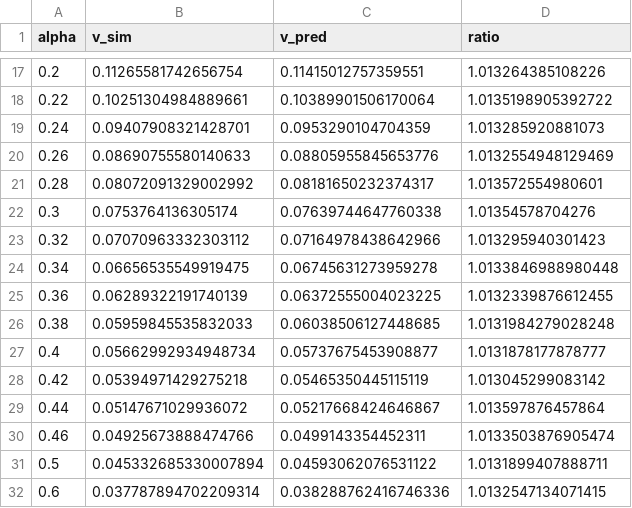
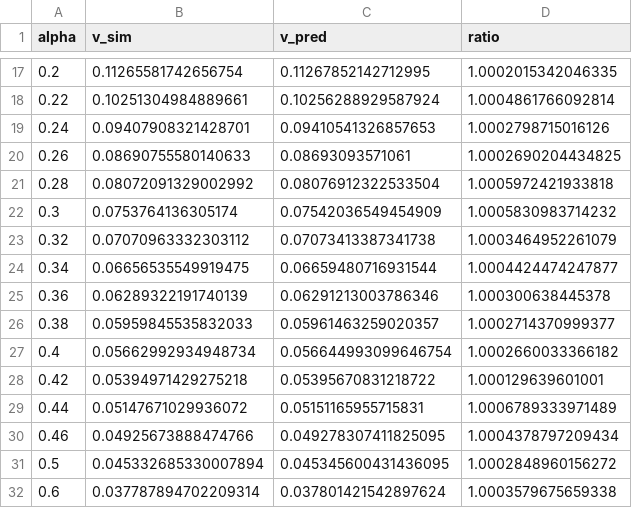
Before and after one commit to Stephang217/1D_Diaghphragms_Fluid_Model, a CSV file: results/alpha_sweep.csv, drawn as a sheet; only a part is shown, gaps mark what is left out; the diff covers the shown part only.

```diff
--- a/results/alpha_sweep.csv
+++ b/results/alpha_sweep.csv
@@ -17,16 +17,16 @@ alpha,v_sim,v_pred,ratio
-0.2,0.11265581742656754,0.11415012757359551,1.013264385108226
-0.22,0.10251304984889661,0.10389901506170064,1.0135198905392722
-0.24,0.09407908321428701,0.0953290104704359,1.013285920881073
-0.26,0.08690755580140633,0.08805955845653776,1.0132554948129469
-0.28,0.08072091329002992,0.08181650232374317,1.013572554980601
-0.3,0.0753764136305174,0.07639744647760338,1.01354578704276
-0.32,0.07070963332303112,0.07164978438642966,1.013295940301423
-0.34,0.06656535549919475,0.06745631273959278,1.0133846988980448
-0.36,0.06289322191740139,0.06372555004023225,1.0132339876612455
-0.38,0.05959845535832033,0.06038506127448685,1.0131984279028248
-0.4,0.05662992934948734,0.05737675453908877,1.0131878177878777
-0.42,0.05394971429275218,0.05465350445115119,1.013045299083142
-0.44,0.05147671029936072,0.05217668424646867,1.013597876457864
-0.46,0.04925673888474766,0.0499143354452311,1.0133503876905474
-0.5,0.045332685330007894,0.04593062076531122,1.0131899407888711
-0.6,0.037787894702209314,0.038288762416746336,1.0132547134071415
+0.2,0.11265581742656754,0.11267852142712995,1.0002015342046335
+0.22,0.10251304984889661,0.10256288929587924,1.0004861766092814
+0.24,0.09407908321428701,0.09410541326857653,1.0002798715016126
+0.26,0.08690755580140633,0.08693093571061,1.0002690204434825
+0.28,0.08072091329002992,0.08076912322533504,1.0005972421933818
+0.3,0.0753764136305174,0.07542036549454909,1.0005830983714232
+0.32,0.07070963332303112,0.07073413387341738,1.0003464952261079
+0.34,0.06656535549919475,0.06659480716931544,1.0004424474247877
+0.36,0.06289322191740139,0.06291213003786346,1.000300638445378
+0.38,0.05959845535832033,0.05961463259020357,1.0002714370999377
+0.4,0.05662992934948734,0.056644993099646754,1.0002660033366182
+0.42,0.05394971429275218,0.05395670831218722,1.000129639601001
+0.44,0.05147671029936072,0.05151165955715831,1.0006789333971489
+0.46,0.04925673888474766,0.049278307411825095,1.0004378797209434
+0.5,0.045332685330007894,0.045345600431436095,1.0002848960156272
+0.6,0.037787894702209314,0.037801421542897624,1.0003579675659338
```
Also changed, not shown: 48 edited cells elsewhere in this file, results/A_sweep.csv, results/delta_sweep.csv, 3 other files.
